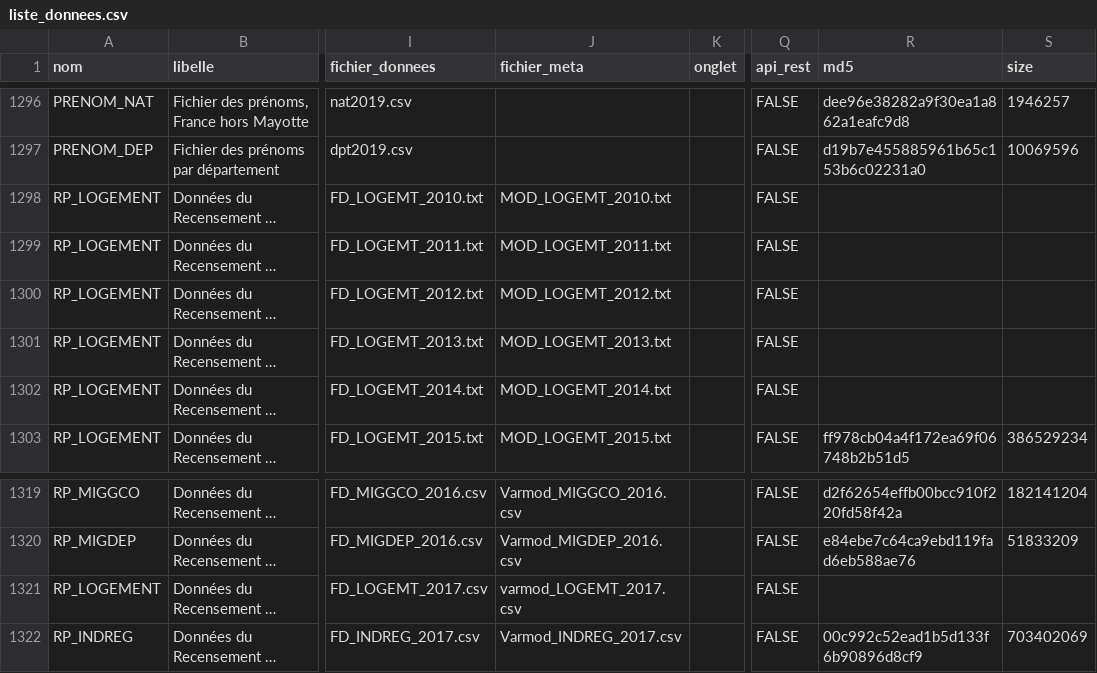
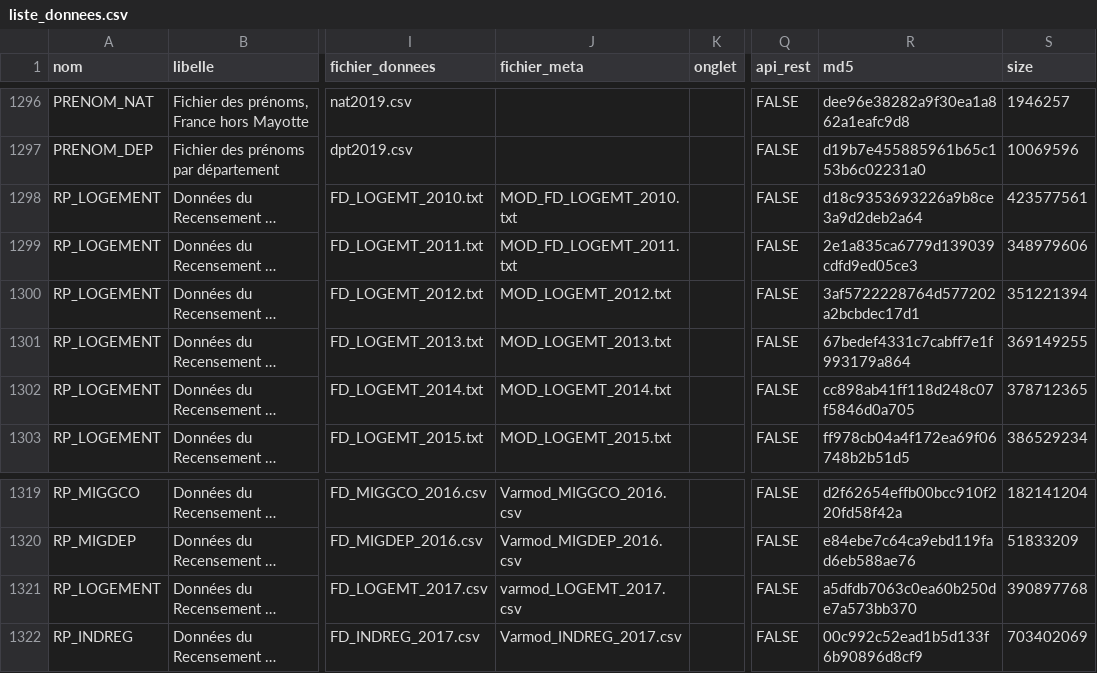
Before and after one commit to InseeFrLab/DoReMIFaSol, a CSV file: data-raw/liste_donnees.csv, drawn as a sheet; only a part is shown, gaps mark what is left out; long unchanged cells end in …; the diff names each change by its address in the sheet, - before the commit and + after, or states it on an @@ line.

Commit message:
Intégration des hash et tailles de fichiers RP LOGEMENT 2010 - 2014

```diff
--- a/data-raw/liste_donnees.csv
+++ b/data-raw/liste_donnees.csv
-J1298 (fichier_meta): MOD_LOGEMT_2010.txt
+J1298 (fichier_meta): MOD_FD_LOGEMT_2010.txt
-R1298 (md5): (empty)
+R1298 (md5): d18c9353693226a9b8ce3a9d2deb2a64
-S1298 (size): (empty)
+S1298 (size): 423577561
-J1299 (fichier_meta): MOD_LOGEMT_2011.txt
+J1299 (fichier_meta): MOD_FD_LOGEMT_2011.txt
-R1299 (md5): (empty)
+R1299 (md5): 2e1a835ca6779d139039cdfd9ed05ce3
-S1299 (size): (empty)
+S1299 (size): 348979606
-R1300 (md5): (empty)
+R1300 (md5): 3af5722228764d577202a2bcbdec17d1
-S1300 (size): (empty)
+S1300 (size): 351221394
-R1301 (md5): (empty)
+R1301 (md5): 67bedef4331c7cabff7e1f993179a864
-S1301 (size): (empty)
+S1301 (size): 369149255
-R1302 (md5): (empty)
+R1302 (md5): cc898ab41ff118d248c07f5846d0a705
-S1302 (size): (empty)
+S1302 (size): 378712365
-R1321 (md5): (empty)
+R1321 (md5): a5dfdb7063c0ea60b250de7a573bb370
-S1321 (size): (empty)
+S1321 (size): 390897768
```
Also changed, not shown: 3 other files.
